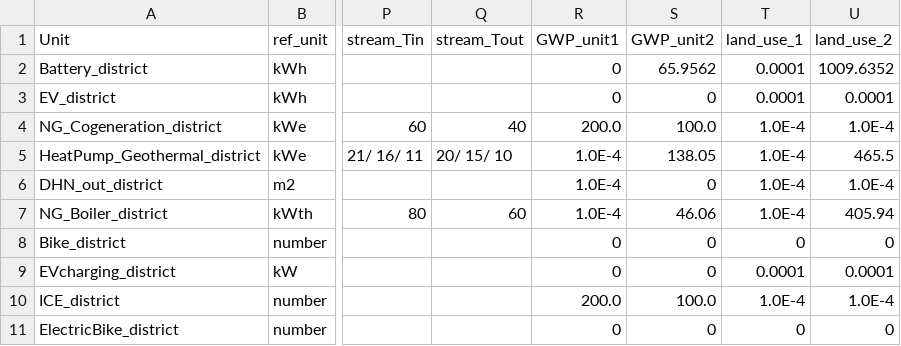
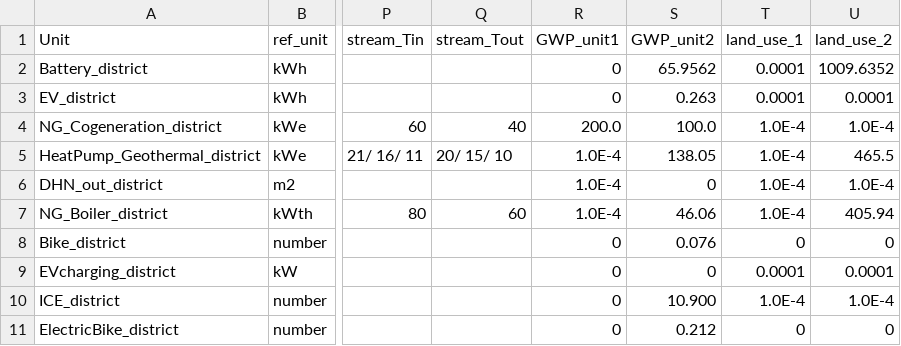
Before and after one commit to IPESE/REHO, a CSV file: reho/data/infrastructure/district_units.csv, drawn as a sheet; only a part is shown, gaps mark what is left out; the diff names each change by its address in the sheet, - before the commit and + after, or states it on an @@ line.

Commit message:
updated kgCO2 values (except CS)

```diff
--- a/reho/data/infrastructure/district_units.csv
+++ b/reho/data/infrastructure/district_units.csv
-S3 (GWP_unit2): 0
+S3 (GWP_unit2): 0.263
-S8 (GWP_unit2): 0
+S8 (GWP_unit2): 0.076
-R10 (GWP_unit1): 200.0
+R10 (GWP_unit1): 0
-S10 (GWP_unit2): 100.0
+S10 (GWP_unit2): 10.900
-S11 (GWP_unit2): 0
+S11 (GWP_unit2): 0.212
```
Also changed, not shown: reho/data/infrastructure/grids.csv.
